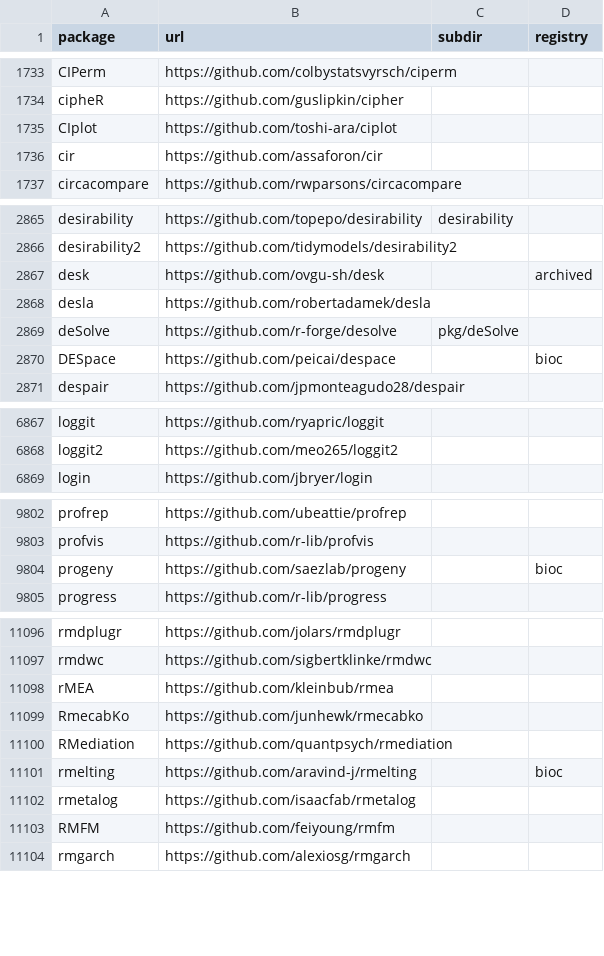
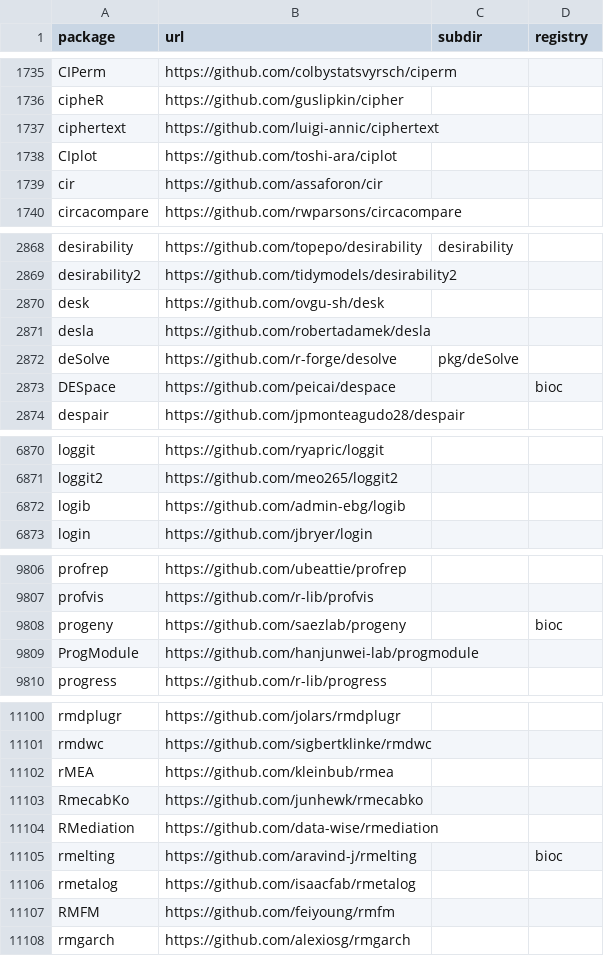
Before and after one commit to r-universe-org/cran-to-git, a CSV file: crantogit.csv, drawn as a sheet; only a part is shown, gaps mark what is left out; the diff covers the shown part only.

```diff
--- a/crantogit.csv
+++ b/crantogit.csv
@@ -1734,2 +1736,3 @@ CIPerm,https://github.com/colbystatsvyrsch/ciperm,,
 cipheR,https://github.com/guslipkin/cipher,,
+ciphertext,https://github.com/luigi-annic/ciphertext,,
 CIplot,https://github.com/toshi-ara/ciplot,,
@@ -2866,3 +2869,3 @@ desirability,https://github.com/topepo/desirability,desirability,
 desirability2,https://github.com/tidymodels/desirability2,,
-desk,https://github.com/ovgu-sh/desk,,archived
+desk,https://github.com/ovgu-sh/desk,,
 desla,https://github.com/robertadamek/desla,,
@@ -6868,2 +6871,3 @@ loggit,https://github.com/ryapric/loggit,,
 loggit2,https://github.com/meo265/loggit2,,
+logib,https://github.com/admin-ebg/logib,,
 login,https://github.com/jbryer/login,,
@@ -9804,2 +9808,3 @@ profvis,https://github.com/r-lib/profvis,,
 progeny,https://github.com/saezlab/progeny,,bioc
+ProgModule,https://github.com/hanjunwei-lab/progmodule,,
 progress,https://github.com/r-lib/progress,,
@@ -11099,3 +11103,3 @@ rMEA,https://github.com/kleinbub/rmea,,
 RmecabKo,https://github.com/junhewk/rmecabko,,
-RMediation,https://github.com/quantpsych/rmediation,,
+RMediation,https://github.com/data-wise/rmediation,,
 rmelting,https://github.com/aravind-j/rmelting,,bioc
```
Also changed, not shown: 2 added rows, 3 removed rows and 1 edited cell elsewhere in this file, archived.csv, universes.csv, 17 other files.
